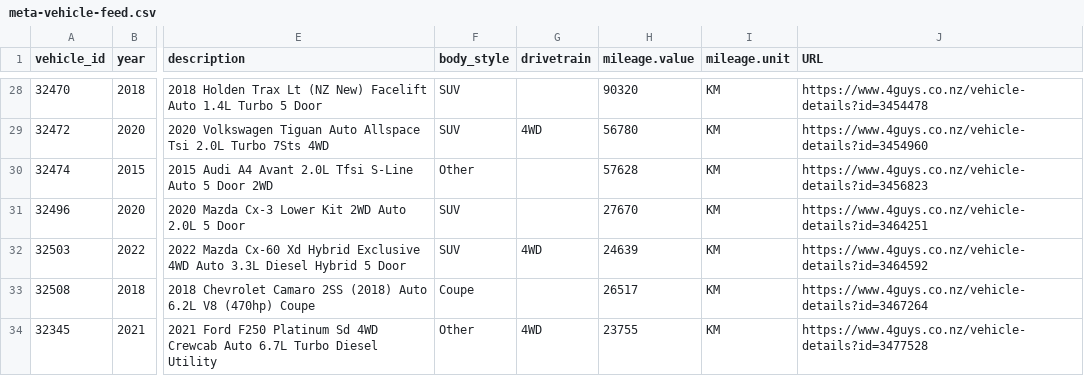
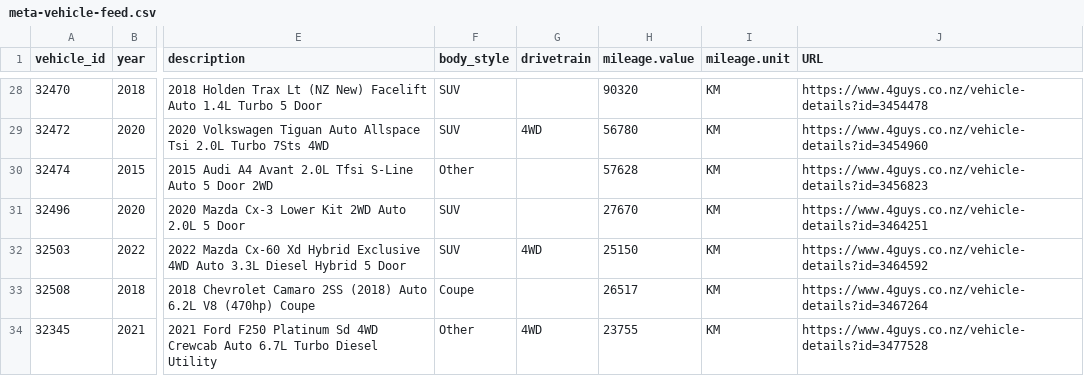
Before and after one commit to enquiries-svg/4guys-sitemap, a CSV file: meta-vehicle-feed.csv, drawn as a sheet; only a part is shown, gaps mark what is left out; the diff names each change by its address in the sheet, - before the commit and + after, or states it on an @@ line.

```diff
--- a/meta-vehicle-feed.csv
+++ b/meta-vehicle-feed.csv
-H32 (mileage.value): 24639
+H32 (mileage.value): 25150
```
Also changed, not shown: remarketing-feed.csv, tiktok-vehicle-feed.csv, 3 other files.
